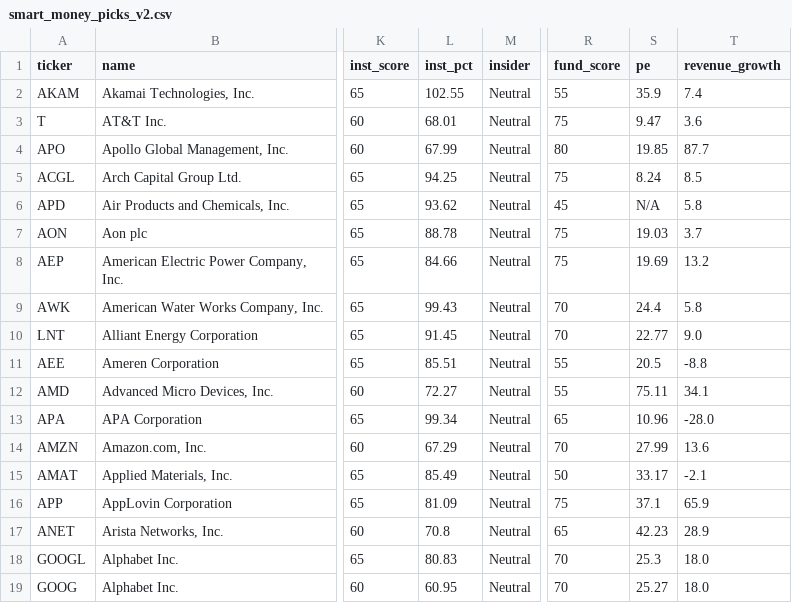
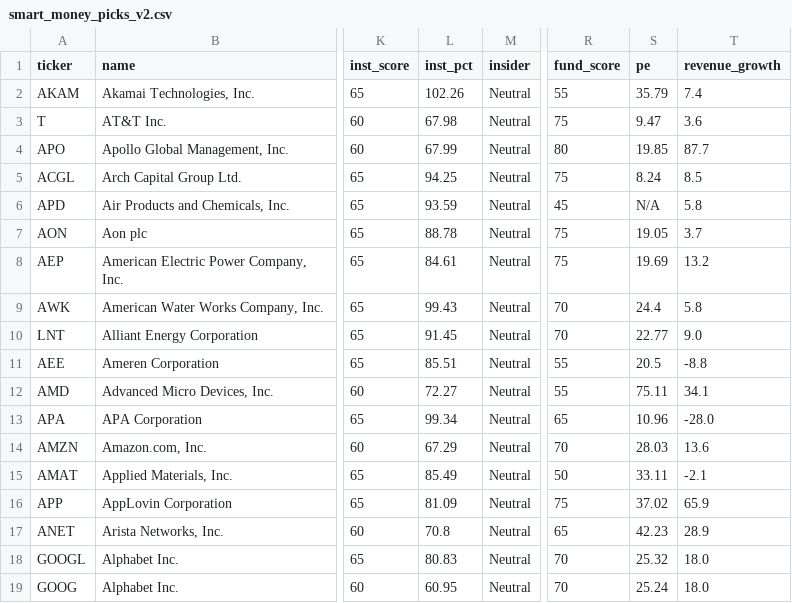
Before and after one commit to point10890-crypto/marketflow-react, a CSV file: us_market/output/smart_money_picks_v2.csv, drawn as a sheet; only a part is shown, gaps mark what is left out; the diff names each change by its address in the sheet, - before the commit and + after, or states it on an @@ line.

```diff
--- a/us_market/output/smart_money_picks_v2.csv
+++ b/us_market/output/smart_money_picks_v2.csv
-L2 (inst_pct): 102.55
+L2 (inst_pct): 102.26
-S2 (pe): 35.9
+S2 (pe): 35.79
-L3 (inst_pct): 68.01
+L3 (inst_pct): 67.98
-L6 (inst_pct): 93.62
+L6 (inst_pct): 93.59
-S7 (pe): 19.03
+S7 (pe): 19.05
-L8 (inst_pct): 84.66
+L8 (inst_pct): 84.61
-S14 (pe): 27.99
+S14 (pe): 28.03
-S15 (pe): 33.17
+S15 (pe): 33.11
-S16 (pe): 37.1
+S16 (pe): 37.02
-S18 (pe): 25.3
+S18 (pe): 25.32
-S19 (pe): 25.27
+S19 (pe): 25.24
```
Also changed, not shown: us_market/output/super_performance_picks.csv, us_market/output/us_13f_holdings.csv, 34 other files.
